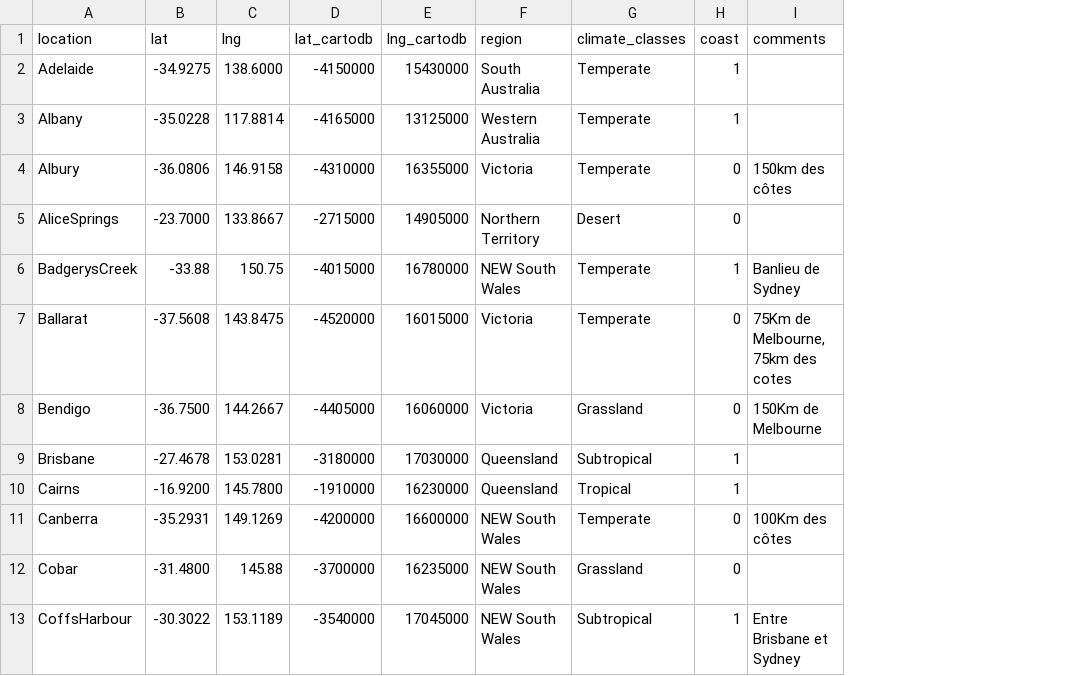
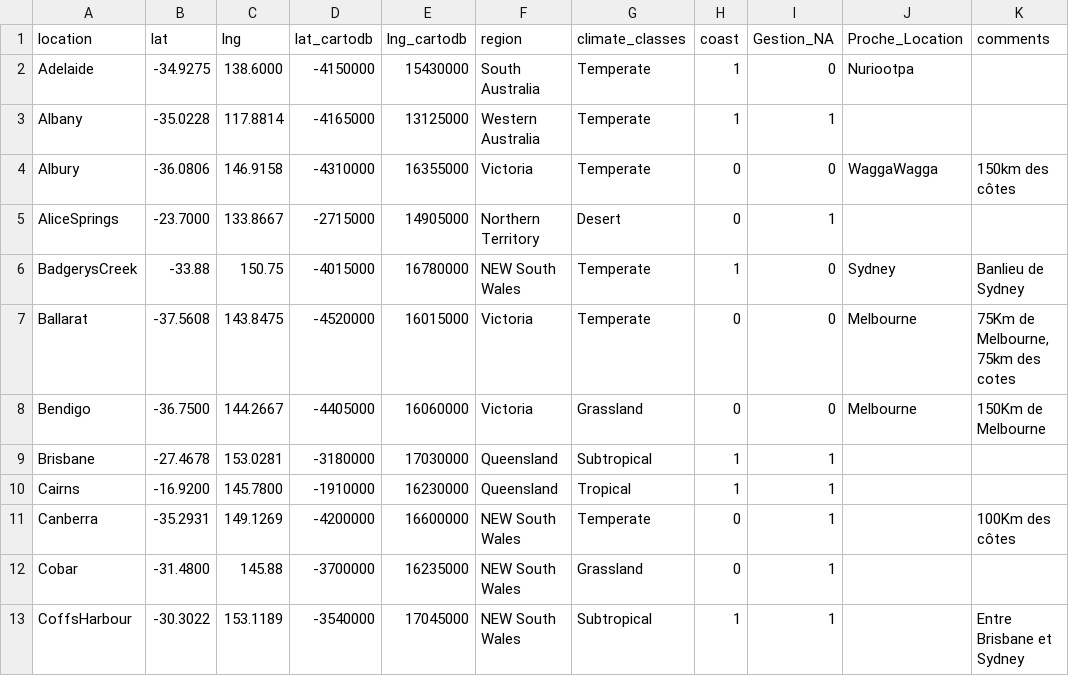
Before and after one commit to Sebastien-Helary/Meteo-Project-Team-Workspace, a CSV file: weatherAUS_complementaryData.csv, drawn as a sheet; only a part is shown; the diff names each change by its address in the sheet, - before the commit and + after, or states it on an @@ line.

Commit message:
Add files via upload
2 nouvelles colonnes

```diff
--- a/weatherAUS_complementaryData.csv
+++ b/weatherAUS_complementaryData.csv
+column I (Gestion_NA), rows 2-13: 0 | 1 | 0 | 1 | 0 | 0 | 0 | 1 | 1 | 1 | 1 | 1
+column J (Proche_Location), rows 2-8: Nuriootpa |  | WaggaWagga |  | Sydney | Melbourne | Melbourne
```
